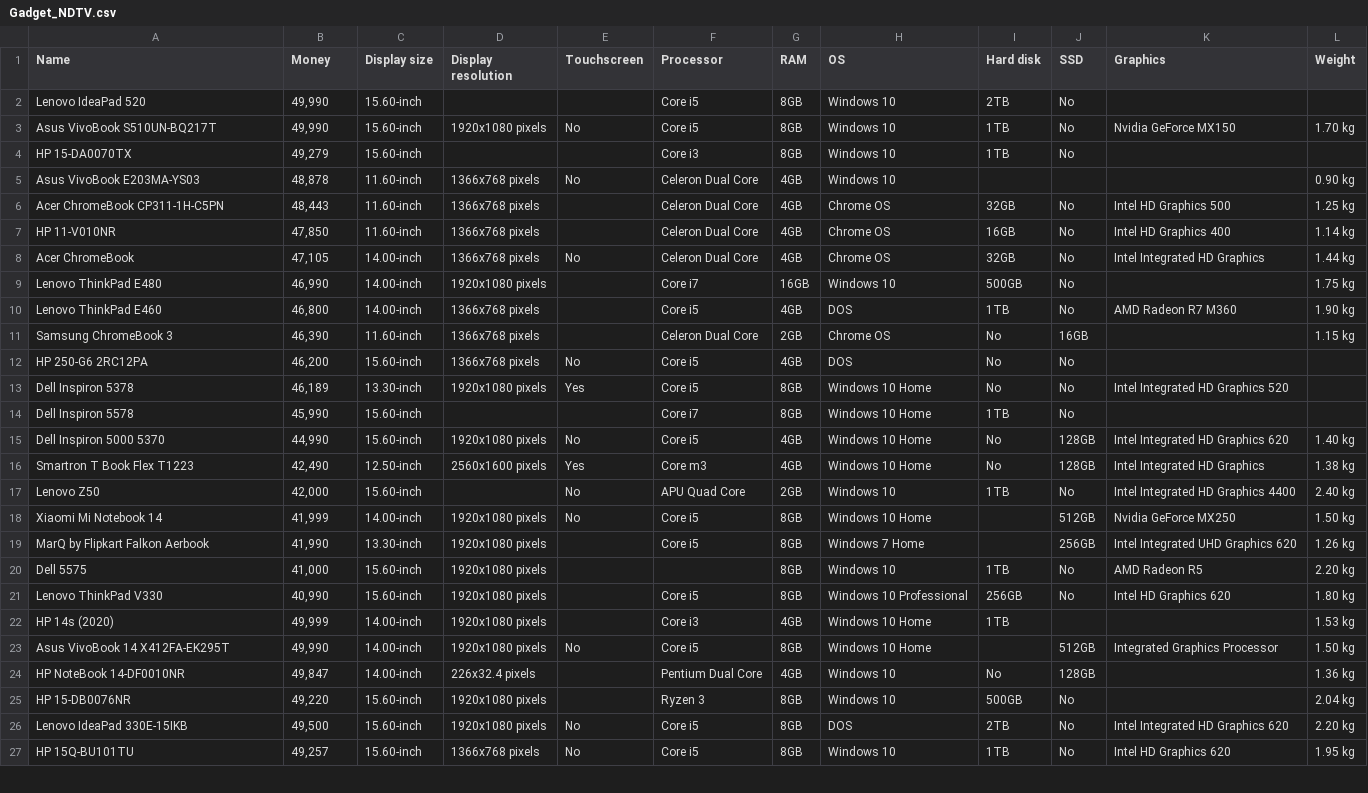
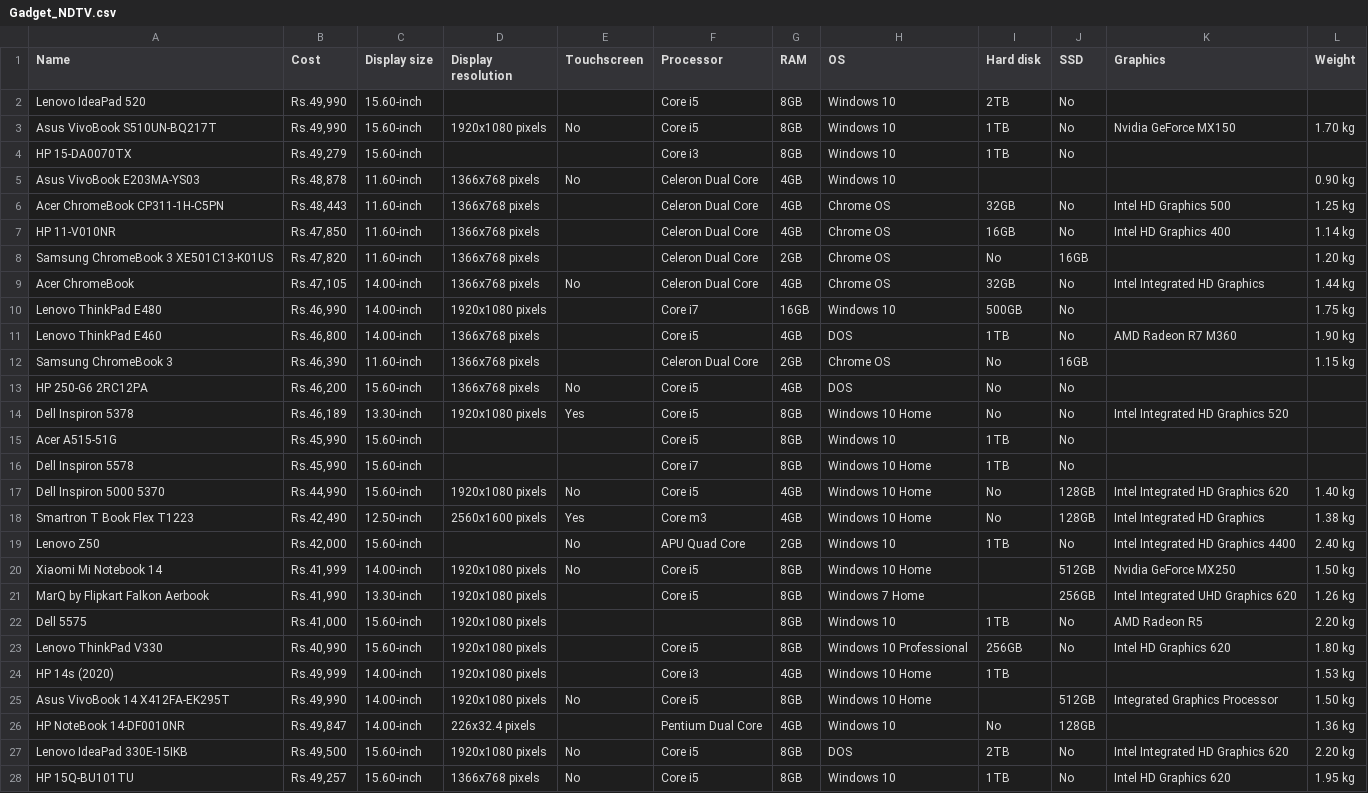
Before and after one commit to JoseAtlin/Web_scraping, a CSV file: Gadget_NDTV.csv, drawn as a sheet; only a part is shown; removed rows and columns are numbered as before the commit, all else as after; the diff covers the shown part only; the diff names each change by its address in the sheet, - before the commit and + after, or states it on an @@ line.

Commit message:
output csv file

```diff
--- a/Gadget_NDTV.csv
+++ b/Gadget_NDTV.csv
-B1: Money
+B1: Cost
-B2:B3 (Cost): 49,990
+B2:B3 (Cost): Rs.49,990
-B4 (Cost): 49,279
+B4 (Cost): Rs.49,279
-B5 (Cost): 48,878
+B5 (Cost): Rs.48,878
-B6 (Cost): 48,443
+B6 (Cost): Rs.48,443
-B7 (Cost): 47,850
+B7 (Cost): Rs.47,850
+row 8: Samsung ChromeBook 3 XE501C13-K01US | Rs.47,820 | 11.60-inch | 1366x768 pixels |  | Celeron Dual Core | 2GB | Chrome OS | No | 16GB |  | 1.20 kg
-B9 (Cost): 47,105
+B9 (Cost): Rs.47,105
-B10 (Cost): 46,990
+B10 (Cost): Rs.46,990
-B11 (Cost): 46,800
+B11 (Cost): Rs.46,800
-B12 (Cost): 46,390
+B12 (Cost): Rs.46,390
-B13 (Cost): 46,200
+B13 (Cost): Rs.46,200
-B14 (Cost): 46,189
+B14 (Cost): Rs.46,189
+row 15: Acer A515-51G | Rs.45,990 | 15.60-inch |  |  | Core i5 | 8GB | Windows 10 | 1TB | No
-B16 (Cost): 45,990
+B16 (Cost): Rs.45,990
-B17 (Cost): 44,990
+B17 (Cost): Rs.44,990
-B18 (Cost): 42,490
+B18 (Cost): Rs.42,490
-B19 (Cost): 42,000
+B19 (Cost): Rs.42,000
-B20 (Cost): 41,999
+B20 (Cost): Rs.41,999
-B21 (Cost): 41,990
+B21 (Cost): Rs.41,990
-B22 (Cost): 41,000
+B22 (Cost): Rs.41,000
-B23 (Cost): 40,990
+B23 (Cost): Rs.40,990
-B24 (Cost): 49,999
+B24 (Cost): Rs.49,999
-B25 (Cost): 49,990
+B25 (Cost): Rs.49,990
-B26 (Cost): 49,847
+B26 (Cost): Rs.49,847
-row 25: HP 15-DB0076NR | 49,220 | 15.60-inch | 1920x1080 pixels |  | Ryzen 3 | 8GB | Windows 10 | 500GB | No |  | 2.04 kg
-B27 (Cost): 49,500
+B27 (Cost): Rs.49,500
-B28 (Cost): 49,257
+B28 (Cost): Rs.49,257
```
Also changed, not shown: 1 removed row and 23 edited cells elsewhere in this file.
